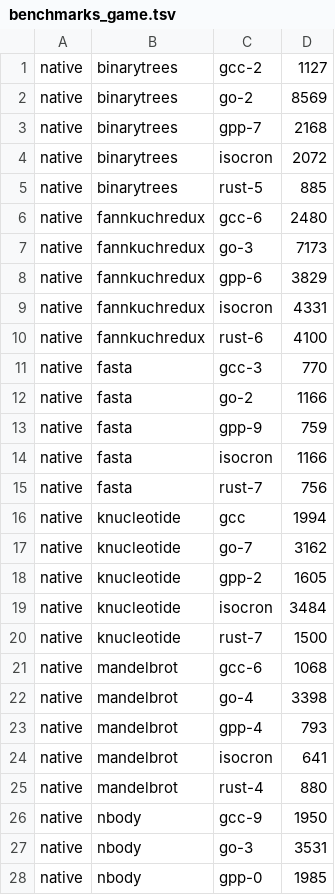
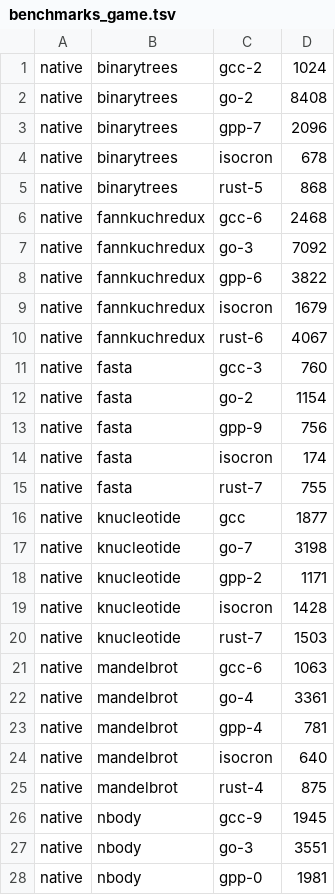
Before and after one commit to jbillard/isocron, a TSV file: results/benchmarks_game.tsv, drawn as a sheet; only a part is shown; the diff covers the shown part only.

Commit message:
Intermediate results of the ten programs at D213, measured in Docker; report.py makes the report, with the programs that use intrinsics or libraries

```diff
--- a/results/benchmarks_game.tsv
+++ b/results/benchmarks_game.tsv
@@ -1,28 +1,28 @@
-native	binarytrees	gcc-2	1127
-native	binarytrees	go-2	8569
-native	binarytrees	gpp-7	2168
-native	binarytrees	isocron	2072
-native	binarytrees	rust-5	885
-native	fannkuchredux	gcc-6	2480
-native	fannkuchredux	go-3	7173
-native	fannkuchredux	gpp-6	3829
-native	fannkuchredux	isocron	4331
-native	fannkuchredux	rust-6	4100
-native	fasta	gcc-3	770
-native	fasta	go-2	1166
-native	fasta	gpp-9	759
-native	fasta	isocron	1166
-native	fasta	rust-7	756
-native	knucleotide	gcc	1994
-native	knucleotide	go-7	3162
-native	knucleotide	gpp-2	1605
-native	knucleotide	isocron	3484
-native	knucleotide	rust-7	1500
-native	mandelbrot	gcc-6	1068
-native	mandelbrot	go-4	3398
-native	mandelbrot	gpp-4	793
-native	mandelbrot	isocron	641
-native	mandelbrot	rust-4	880
-native	nbody	gcc-9	1950
-native	nbody	go-3	3531
-native	nbody	gpp-0	1985
+native	binarytrees	gcc-2	1024
+native	binarytrees	go-2	8408
+native	binarytrees	gpp-7	2096
+native	binarytrees	isocron	678
+native	binarytrees	rust-5	868
+native	fannkuchredux	gcc-6	2468
+native	fannkuchredux	go-3	7092
+native	fannkuchredux	gpp-6	3822
+native	fannkuchredux	isocron	1679
+native	fannkuchredux	rust-6	4067
+native	fasta	gcc-3	760
+native	fasta	go-2	1154
+native	fasta	gpp-9	756
+native	fasta	isocron	174
+native	fasta	rust-7	755
+native	knucleotide	gcc	1877
+native	knucleotide	go-7	3198
+native	knucleotide	gpp-2	1171
+native	knucleotide	isocron	1428
+native	knucleotide	rust-7	1503
+native	mandelbrot	gcc-6	1063
+native	mandelbrot	go-4	3361
+native	mandelbrot	gpp-4	781
+native	mandelbrot	isocron	640
+native	mandelbrot	rust-4	875
+native	nbody	gcc-9	1945
+native	nbody	go-3	3551
+native	nbody	gpp-0	1981
```
Also changed, not shown: 22 edited cells elsewhere in this file, 5 other files.
